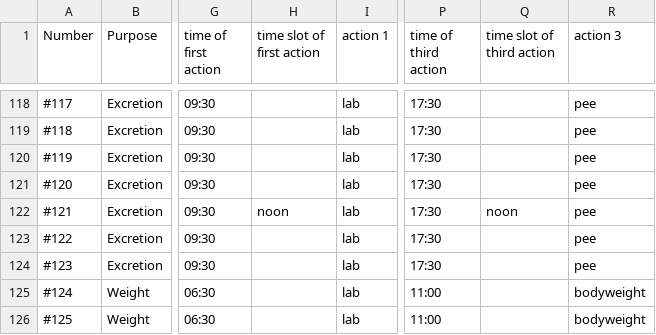
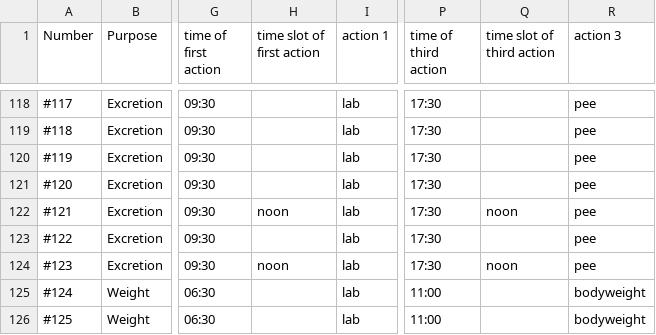
Before and after one commit to thesaw22/Magicicada_pub, a CSV file: data/CicTen.csv, drawn as a sheet; only a part is shown, gaps mark what is left out; the diff names each change by its address in the sheet, - before the commit and + after, or states it on an @@ line.

```diff
--- a/data/CicTen.csv
+++ b/data/CicTen.csv
-H124 (time slot of first action): (empty)
+H124 (time slot of first action): noon
-Q124 (time slot of third action): (empty)
+Q124 (time slot of third action): noon
```
Also changed, not shown: data/final_cicten.csv, 10 other files.
